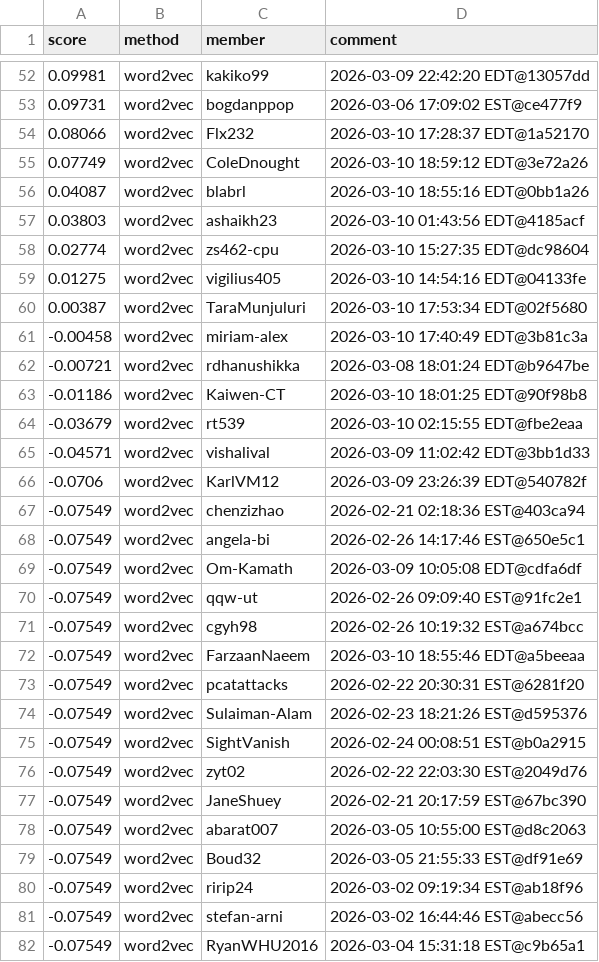
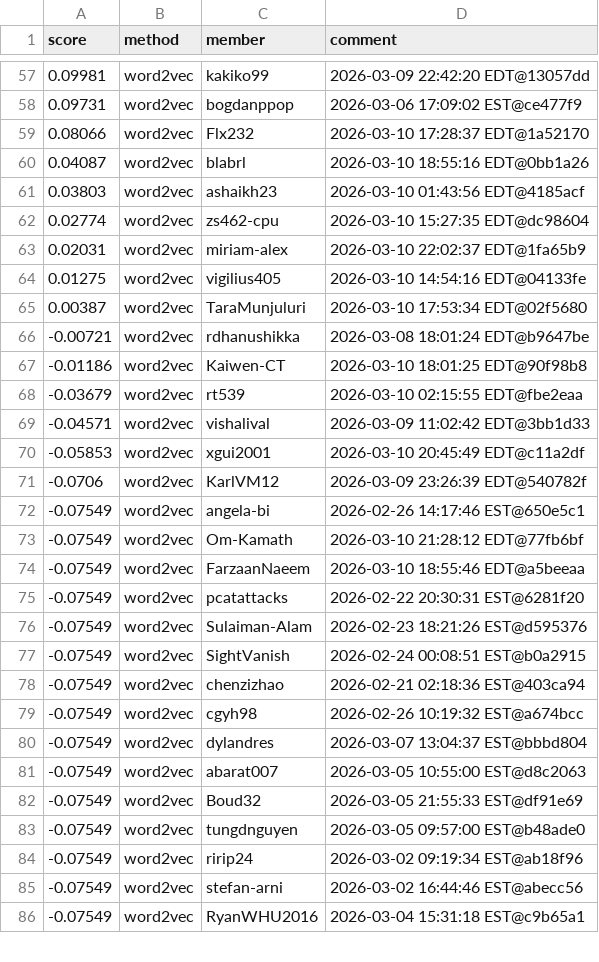
Before and after one commit to Cornell-Tech-CS5744-Spring-2026/leaderboards, a CSV file: a2/leaderboard.csv, drawn as a sheet; only a part is shown, gaps mark what is left out; the diff covers the shown part only.

Commit message:
Leaderboard Update

```diff
--- a/a2/leaderboard.csv
+++ b/a2/leaderboard.csv
@@ -54,3 +59,2 @@ score,method,member,comment
 0.08066,word2vec,Flx232,2026-03-10 17:28:37 EDT@1a52170
-0.07749,word2vec,ColeDnought,2026-03-10 18:59:12 EDT@3e72a26
 0.04087,word2vec,blabrl,2026-03-10 18:55:16 EDT@0bb1a26
@@ -58,5 +62,5 @@ score,method,member,comment
 0.02774,word2vec,zs462-cpu,2026-03-10 15:27:35 EDT@dc98604
+0.02031,word2vec,miriam-alex,2026-03-10 22:02:37 EDT@1fa65b9
 0.01275,word2vec,vigilius405,2026-03-10 14:54:16 EDT@04133fe
 0.00387,word2vec,TaraMunjuluri,2026-03-10 17:53:34 EDT@02f5680
--0.00458,word2vec,miriam-alex,2026-03-10 17:40:49 EDT@3b81c3a
 -0.00721,word2vec,rdhanushikka,2026-03-08 18:01:24 EDT@b9647be
@@ -65,8 +69,6 @@ score,method,member,comment
 -0.04571,word2vec,vishalival,2026-03-09 11:02:42 EDT@3bb1d33
+-0.05853,word2vec,xgui2001,2026-03-10 20:45:49 EDT@c11a2df
 -0.0706,word2vec,KarlVM12,2026-03-09 23:26:39 EDT@540782f
--0.07549,word2vec,chenzizhao,2026-02-21 02:18:36 EST@403ca94
 -0.07549,word2vec,angela-bi,2026-02-26 14:17:46 EST@650e5c1
--0.07549,word2vec,Om-Kamath,2026-03-09 10:05:08 EDT@cdfa6df
--0.07549,word2vec,qqw-ut,2026-02-26 09:09:40 EST@91fc2e1
--0.07549,word2vec,cgyh98,2026-02-26 10:19:32 EST@a674bcc
+-0.07549,word2vec,Om-Kamath,2026-03-10 21:28:12 EDT@77fb6bf
 -0.07549,word2vec,FarzaanNaeem,2026-03-10 18:55:46 EDT@a5beeaa
@@ -75,6 +77,8 @@ score,method,member,comment
 -0.07549,word2vec,SightVanish,2026-02-24 00:08:51 EST@b0a2915
--0.07549,word2vec,zyt02,2026-02-22 22:03:30 EST@2049d76
--0.07549,word2vec,JaneShuey,2026-02-21 20:17:59 EST@67bc390
+-0.07549,word2vec,chenzizhao,2026-02-21 02:18:36 EST@403ca94
+-0.07549,word2vec,cgyh98,2026-02-26 10:19:32 EST@a674bcc
+-0.07549,word2vec,dylandres,2026-03-07 13:04:37 EST@bbbd804
 -0.07549,word2vec,abarat007,2026-03-05 10:55:00 EST@d8c2063
 -0.07549,word2vec,Boud32,2026-03-05 21:55:33 EST@df91e69
+-0.07549,word2vec,tungdnguyen,2026-03-05 09:57:00 EST@b48ade0
 -0.07549,word2vec,ririp24,2026-03-02 09:19:34 EST@ab18f96
```
Also changed, not shown: 8 added rows, 2 removed rows, 5 moved rows and 10 edited cells elsewhere in this file.
